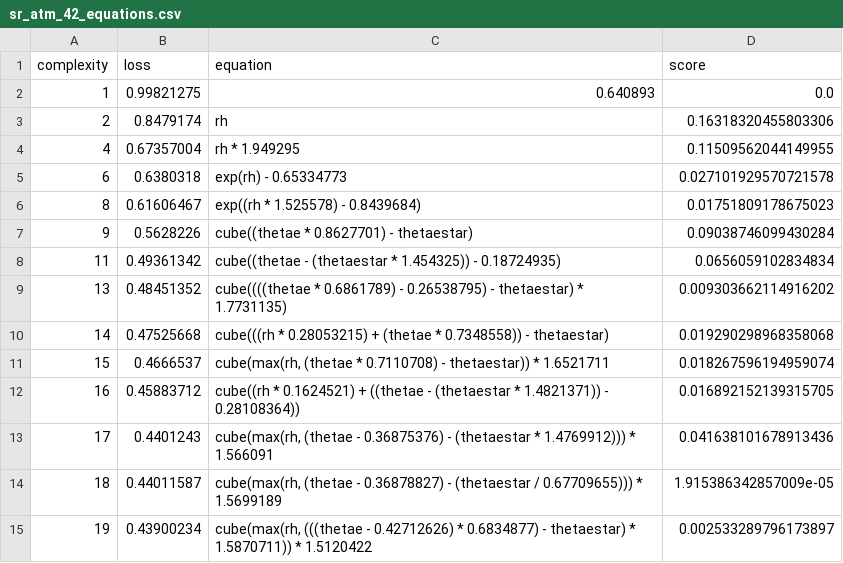
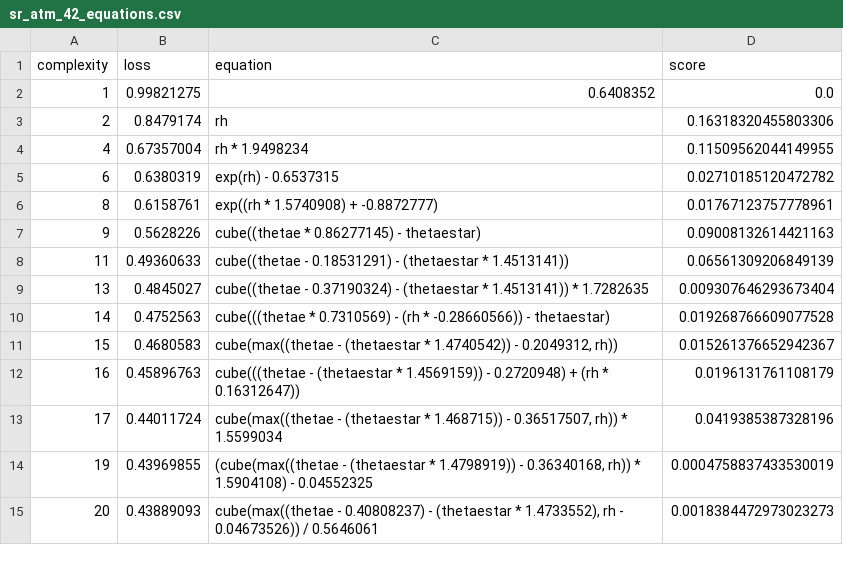
Before and after one commit to savannahferretti/monsoon-discovery, a CSV file: models/sr/sr_atm_42_equations.csv, drawn as a sheet.

```diff
--- a/models/sr/sr_atm_42_equations.csv
+++ b/models/sr/sr_atm_42_equations.csv
@@ -1,15 +1,15 @@
 complexity,loss,equation,score
-1,0.99821275,0.640893,0.0
+1,0.99821275,0.6408352,0.0
 2,0.8479174,rh,0.16318320455803306
-4,0.67357004,rh * 1.949295,0.11509562044149955
-6,0.6380318,exp(rh) - 0.65334773,0.027101929570721578
-8,0.61606467,exp((rh * 1.525578) - 0.8439684),0.01751809178675023
-9,0.5628226,cube((thetae * 0.8627701) - thetaestar),0.09038746099430284
-11,0.49361342,cube((thetae - (thetaestar * 1.454325)) - 0.18724935),0.0656059102834834
-13,0.48451352,cube((((thetae * 0.6861789) - 0.26538795) - thetaestar) * 1.7731135),0.009303662114916202
-14,0.47525668,cube(((rh * 0.28053215) + (thetae * 0.7348558)) - thetaestar),0.019290298968358068
-15,0.4666537,"cube(max(rh, (thetae * 0.7110708) - thetaestar)) * 1.6521711",0.018267596194959074
-16,0.45883712,cube((rh * 0.1624521) + ((thetae - (thetaestar * 1.4821371)) - 0.28108364)),0.016892152139315705
-17,0.4401243,"cube(max(rh, (thetae - 0.36875376) - (thetaestar * 1.4769912))) * 1.566091",0.041638101678913436
-18,0.44011587,"cube(max(rh, (thetae - 0.36878827) - (thetaestar / 0.67709655))) * 1.5699189",1.915386342857009e-05
-19,0.43900234,"cube(max(rh, (((thetae - 0.42712626) * 0.6834877) - thetaestar) * 1.5870711)) * 1.5120422",0.002533289796173897
+4,0.67357004,rh * 1.9498234,0.11509562044149955
+6,0.6380319,exp(rh) - 0.6537315,0.02710185120472782
+8,0.6158761,exp((rh * 1.5740908) + -0.8872777),0.01767123757778961
+9,0.5628226,cube((thetae * 0.86277145) - thetaestar),0.09008132614421163
+11,0.49360633,cube((thetae - 0.18531291) - (thetaestar * 1.4513141)),0.06561309206849139
+13,0.4845027,cube((thetae - 0.37190324) - (thetaestar * 1.4513141)) * 1.7282635,0.009307646293673404
+14,0.4752563,cube(((thetae * 0.7310569) - (rh * -0.28660566)) - thetaestar),0.019268766609077528
+15,0.4680583,"cube(max((thetae - (thetaestar * 1.4740542)) - 0.2049312, rh))",0.015261376652942367
+16,0.45896763,cube(((thetae - (thetaestar * 1.4569159)) - 0.2720948) + (rh * 0.16312647)),0.0196131761108179
+17,0.44011724,"cube(max((thetae - (thetaestar * 1.468715)) - 0.36517507, rh)) * 1.5599034",0.0419385387328196
+19,0.43969855,"(cube(max((thetae - (thetaestar * 1.4798919)) - 0.36340168, rh)) * 1.5904108) - 0.04552325",0.0004758837433530019
+20,0.43889093,"cube(max((thetae - 0.40808237) - (thetaestar * 1.4733552), rh - 0.04673526)) / 0.5646061",0.0018384472973023273
```
Also changed, not shown: models/sr/sr_atm_102_equations.csv, models/sr/sr_atm_72_equations.csv, 15 other files.
